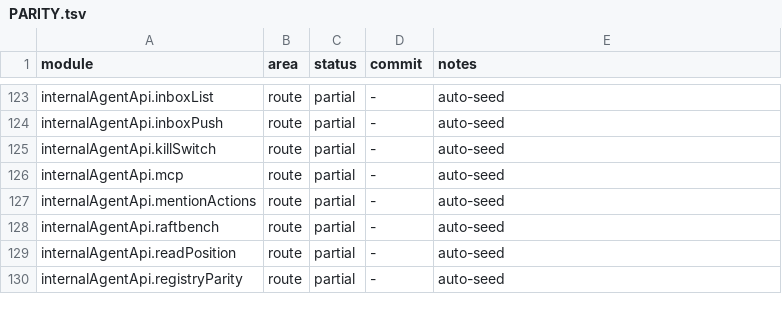
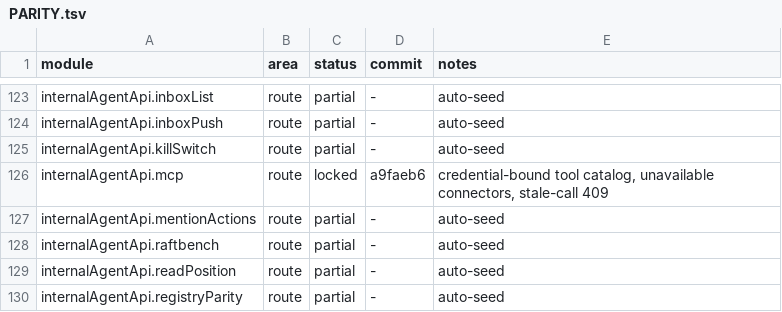
Before and after one commit to kevinzhow/raft-server-swift, a TSV file: docs/PARITY.tsv, drawn as a sheet; only a part is shown, gaps mark what is left out.

Commit message:
Credit the managed MCP agent module.

```diff
--- a/docs/PARITY.tsv
+++ b/docs/PARITY.tsv
@@ -125,3 +125,3 @@ internalAgentApi.inboxPush	route	partial	-	auto-seed
 internalAgentApi.killSwitch	route	partial	-	auto-seed
-internalAgentApi.mcp	route	partial	-	auto-seed
+internalAgentApi.mcp	route	locked	a9faeb6	credential-bound tool catalog, unavailable connectors, stale-call 409
 internalAgentApi.mentionActions	route	partial	-	auto-seed
```
